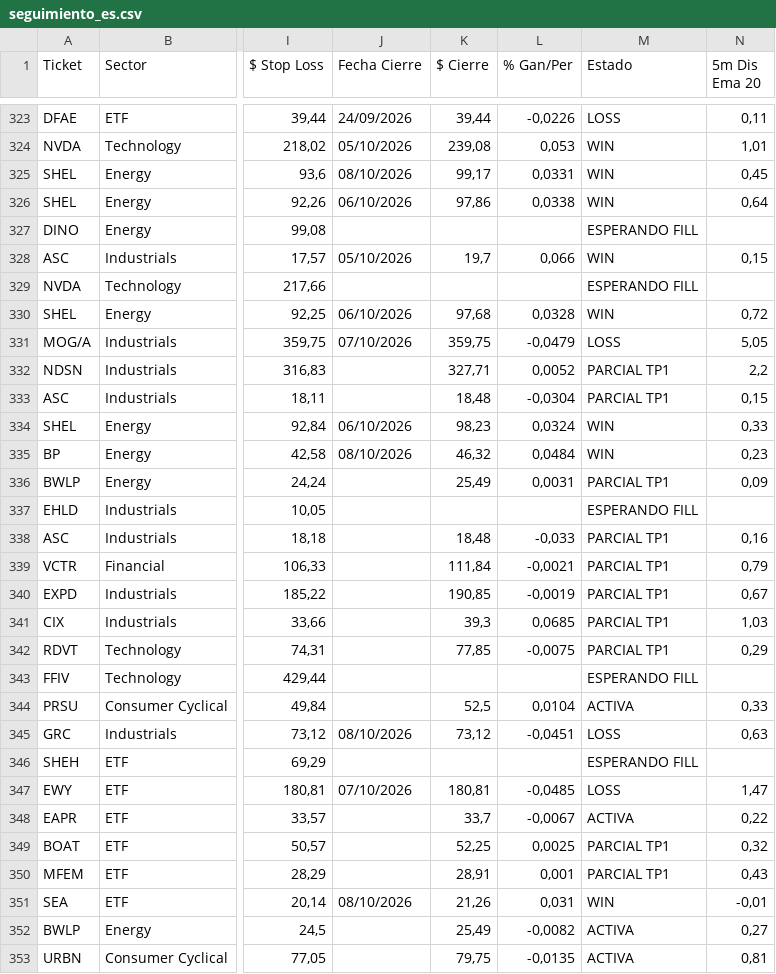
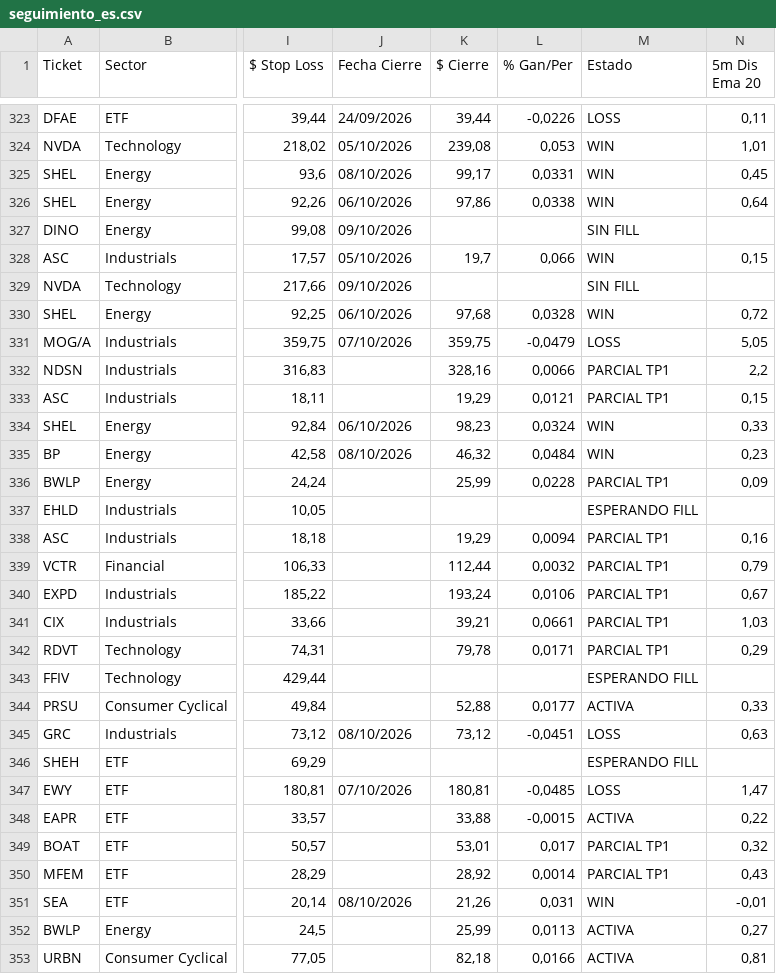
Before and after one commit to topoexplore-del/Fenix-Scanner-Pro, a CSV file: data/seguimiento_es.csv, drawn as a sheet; only a part is shown, gaps mark what is left out; the diff covers the shown part only; the diff names each change by its address in the sheet, - before the commit and + after, or states it on an @@ line.

```diff
--- a/data/seguimiento_es.csv
+++ b/data/seguimiento_es.csv
-J327 (Fecha Cierre): (empty)
+J327 (Fecha Cierre): 09/10/2026
-M327 (Estado): ESPERANDO FILL
+M327 (Estado): SIN FILL
-J329 (Fecha Cierre): (empty)
+J329 (Fecha Cierre): 09/10/2026
-M329 (Estado): ESPERANDO FILL
+M329 (Estado): SIN FILL
-K332 ($ Cierre): 327,71
+K332 ($ Cierre): 328,16
-L332 (% Gan/Per): 0,0052
+L332 (% Gan/Per): 0,0066
-K333 ($ Cierre): 18,48
+K333 ($ Cierre): 19,29
-L333 (% Gan/Per): -0,0304
+L333 (% Gan/Per): 0,0121
-K336 ($ Cierre): 25,49
+K336 ($ Cierre): 25,99
-L336 (% Gan/Per): 0,0031
+L336 (% Gan/Per): 0,0228
-K338 ($ Cierre): 18,48
+K338 ($ Cierre): 19,29
-L338 (% Gan/Per): -0,033
+L338 (% Gan/Per): 0,0094
-K339 ($ Cierre): 111,84
+K339 ($ Cierre): 112,44
-L339 (% Gan/Per): -0,0021
+L339 (% Gan/Per): 0,0032
-K340 ($ Cierre): 190,85
+K340 ($ Cierre): 193,24
-L340 (% Gan/Per): -0,0019
+L340 (% Gan/Per): 0,0106
-K341 ($ Cierre): 39,3
+K341 ($ Cierre): 39,21
-L341 (% Gan/Per): 0,0685
+L341 (% Gan/Per): 0,0661
-K342 ($ Cierre): 77,85
+K342 ($ Cierre): 79,78
-L342 (% Gan/Per): -0,0075
+L342 (% Gan/Per): 0,0171
-K344 ($ Cierre): 52,5
+K344 ($ Cierre): 52,88
-L344 (% Gan/Per): 0,0104
+L344 (% Gan/Per): 0,0177
-K348 ($ Cierre): 33,7
+K348 ($ Cierre): 33,88
-L348 (% Gan/Per): -0,0067
+L348 (% Gan/Per): -0,0015
-K349 ($ Cierre): 52,25
+K349 ($ Cierre): 53,01
-L349 (% Gan/Per): 0,0025
+L349 (% Gan/Per): 0,017
-K350 ($ Cierre): 28,91
+K350 ($ Cierre): 28,92
-L350 (% Gan/Per): 0,001
+L350 (% Gan/Per): 0,0014
-K352 ($ Cierre): 25,49
+K352 ($ Cierre): 25,99
-L352 (% Gan/Per): -0,0082
+L352 (% Gan/Per): 0,0113
-K353 ($ Cierre): 79,75
+K353 ($ Cierre): 82,18
-L353 (% Gan/Per): -0,0135
+L353 (% Gan/Per): 0,0166
```
Also changed, not shown: 87 edited cells elsewhere in this file, data/seguimiento.csv, 4 other files.
